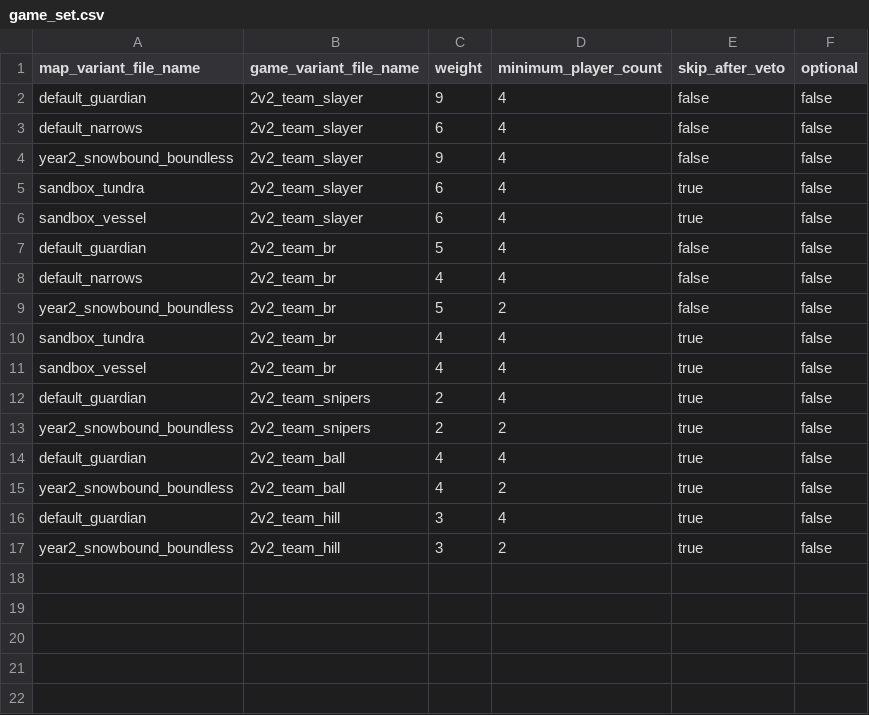
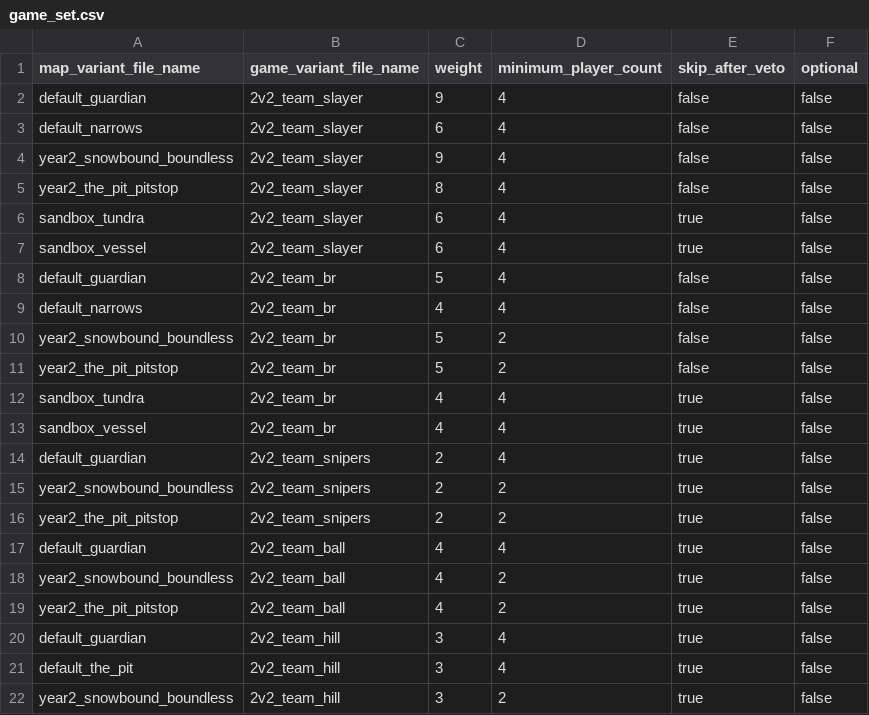
Before and after one commit to Blam-Network/Blam-Title-Storage, a CSV file: Ares/Untracked/playtest_hoppers/hoppers/00107/game_set.csv, drawn as a sheet.

```diff
--- a/Ares/Untracked/playtest_hoppers/hoppers/00107/game_set.csv
+++ b/Ares/Untracked/playtest_hoppers/hoppers/00107/game_set.csv
@@ -4,2 +4,3 @@ default_narrows,2v2_team_slayer,6,4,false,false
 year2_snowbound_boundless,2v2_team_slayer,9,4,false,false
+year2_the_pit_pitstop,2v2_team_slayer,8,4,false,false
 sandbox_tundra,2v2_team_slayer,6,4,true,false
@@ -9,2 +10,3 @@ default_narrows,2v2_team_br,4,4,false,false
 year2_snowbound_boundless,2v2_team_br,5,2,false,false
+year2_the_pit_pitstop,2v2_team_br,5,2,false,false
 sandbox_tundra,2v2_team_br,4,4,true,false
@@ -13,5 +15,8 @@ default_guardian,2v2_team_snipers,2,4,true,false
 year2_snowbound_boundless,2v2_team_snipers,2,2,true,false
+year2_the_pit_pitstop,2v2_team_snipers,2,2,true,false
 default_guardian,2v2_team_ball,4,4,true,false
 year2_snowbound_boundless,2v2_team_ball,4,2,true,false
+year2_the_pit_pitstop,2v2_team_ball,4,2,true,false
 default_guardian,2v2_team_hill,3,4,true,false
+default_the_pit,2v2_team_hill,3,4,true,false
 year2_snowbound_boundless,2v2_team_hill,3,2,true,false
```
Also changed, not shown: Ares/Untracked/playtest_hoppers/hoppers/00104/game_set.csv, Ares/Untracked/playtest_hoppers/hoppers/00106/game_set.csv, 26 other files.
